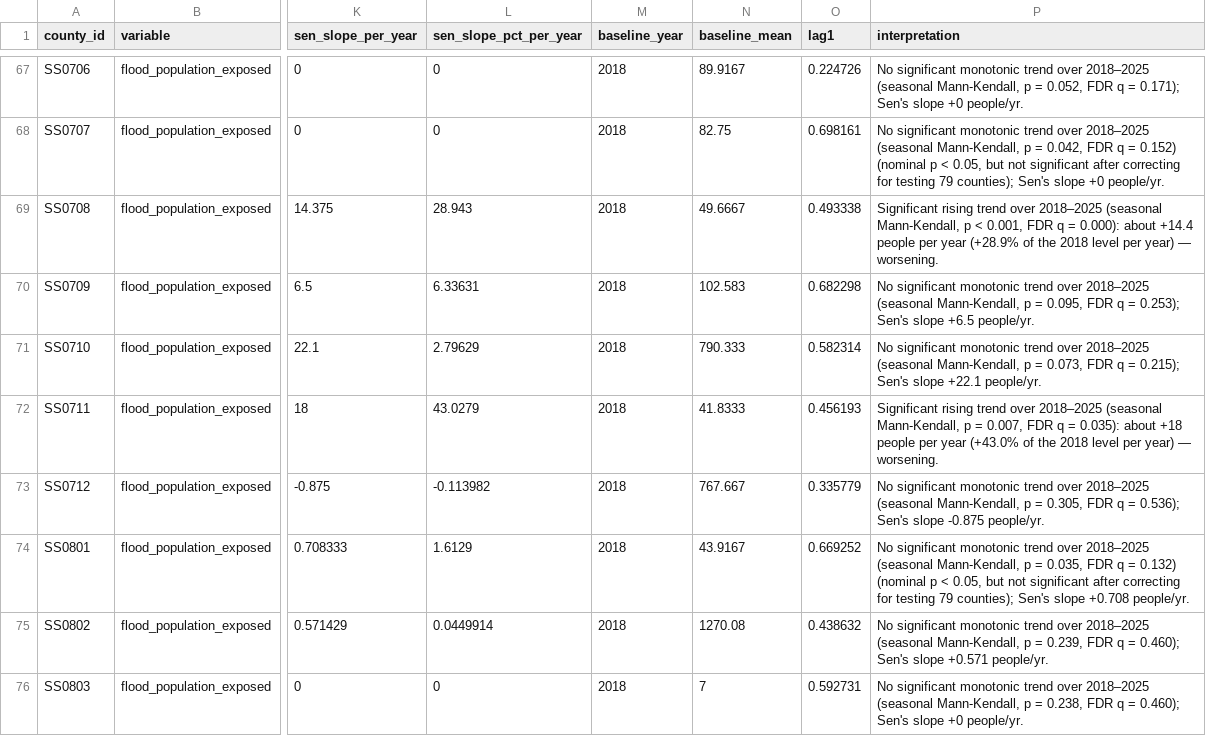
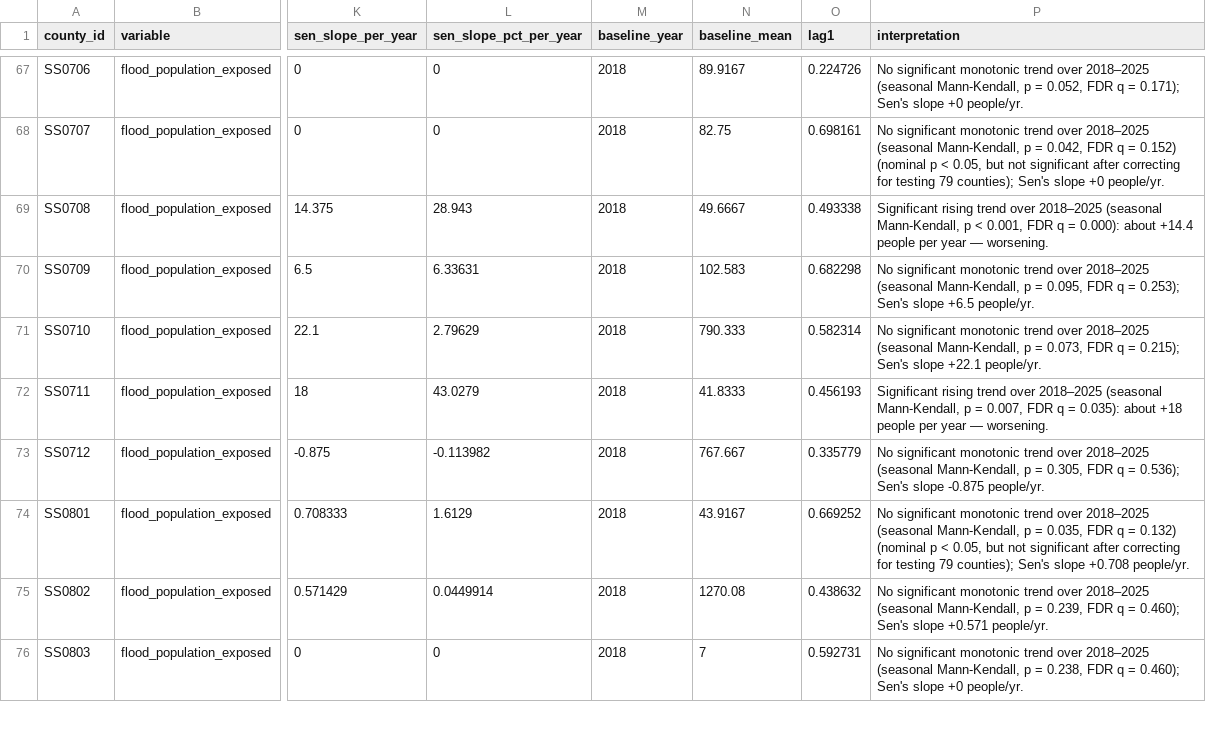
Before and after one commit to katm27/yale_nov27_hackathon, a CSV file: data/processed/trends/flood_exposure_county_monthly_trends.csv, drawn as a sheet; only a part is shown, gaps mark what is left out; the diff covers the shown part only; the diff names each change by its address in the sheet, - before the commit and + after, or states it on an @@ line.

```diff
--- a/data/processed/trends/flood_exposure_county_monthly_trends.csv
+++ b/data/processed/trends/flood_exposure_county_monthly_trends.csv
-P69 (interpretation): …per year (+28.9% of the 2018 level per year) — worsening.
+P69 (interpretation): …per year — worsening.
-P72 (interpretation): …per year (+43.0% of the 2018 level per year) — worsening.
+P72 (interpretation): …per year — worsening.
```
Also changed, not shown: 21 edited cells elsewhere in this file, data/processed/trends/flood_s1_county_monthly_trends.csv, data/processed/trends/modis_land_county_monthly_trends.csv, 14 other files.
